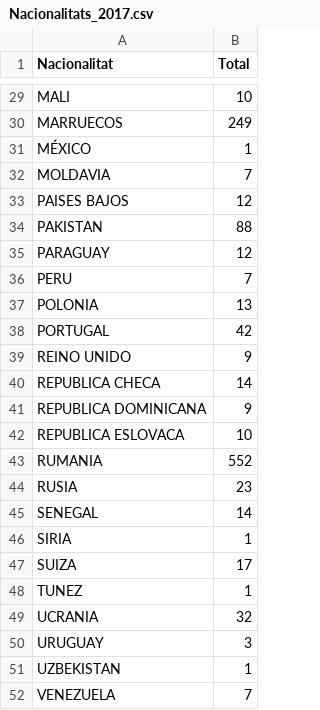
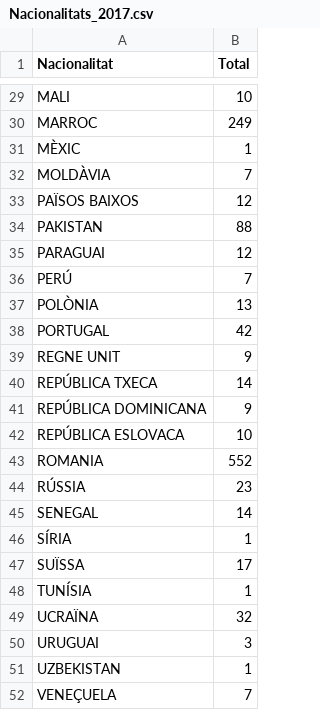
Before and after one commit to pauturvalles/universitatdegirona, a CSV file: csv/Nacionalitats_2017.csv, drawn as a sheet; only a part is shown, gaps mark what is left out; the diff covers the shown part only; the diff names each change by its address in the sheet, - before the commit and + after, or states it on an @@ line.

Commit message:
Update Nacionalitats_2017.csv

```diff
--- a/csv/Nacionalitats_2017.csv
+++ b/csv/Nacionalitats_2017.csv
-A30 (Nacionalitat): MARRUECOS
+A30 (Nacionalitat): MARROC
-A31 (Nacionalitat): MÉXICO
+A31 (Nacionalitat): MÈXIC
-A32 (Nacionalitat): MOLDAVIA
+A32 (Nacionalitat): MOLDÀVIA
-A33 (Nacionalitat): PAISES BAJOS
+A33 (Nacionalitat): PAÏSOS BAIXOS
-A35 (Nacionalitat): PARAGUAY
+A35 (Nacionalitat): PARAGUAI
-A36 (Nacionalitat): PERU
+A36 (Nacionalitat): PERÚ
-A37 (Nacionalitat): POLONIA
+A37 (Nacionalitat): POLÒNIA
-A39 (Nacionalitat): REINO UNIDO
+A39 (Nacionalitat): REGNE UNIT
-A40 (Nacionalitat): REPUBLICA CHECA
+A40 (Nacionalitat): REPÚBLICA TXECA
-A41 (Nacionalitat): REPUBLICA DOMINICANA
+A41 (Nacionalitat): REPÚBLICA DOMINICANA
-A42 (Nacionalitat): REPUBLICA ESLOVACA
+A42 (Nacionalitat): REPÚBLICA ESLOVACA
-A43 (Nacionalitat): RUMANIA
+A43 (Nacionalitat): ROMANIA
-A44 (Nacionalitat): RUSIA
+A44 (Nacionalitat): RÚSSIA
-A46 (Nacionalitat): SIRIA
+A46 (Nacionalitat): SÍRIA
-A47 (Nacionalitat): SUIZA
+A47 (Nacionalitat): SUÏSSA
-A48 (Nacionalitat): TUNEZ
+A48 (Nacionalitat): TUNÍSIA
-A49 (Nacionalitat): UCRANIA
+A49 (Nacionalitat): UCRAÏNA
-A50 (Nacionalitat): URUGUAY
+A50 (Nacionalitat): URUGUAI
-A52 (Nacionalitat): VENEZUELA
+A52 (Nacionalitat): VENEÇUELA
```
Also changed, not shown: 21 edited cells elsewhere in this file.
